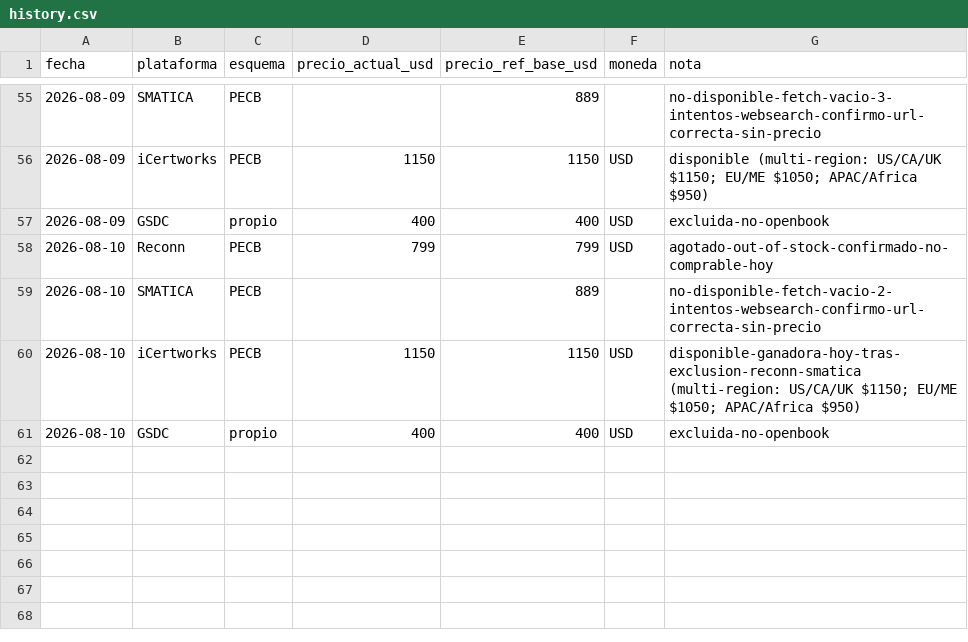
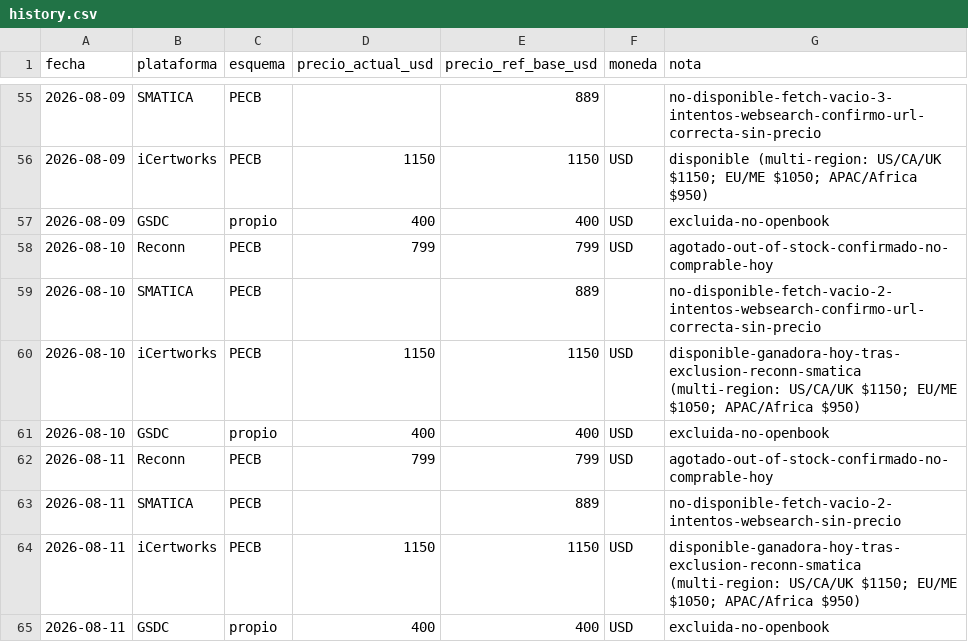
Before and after one commit to diegotorreslopez81/iso42001-price-watch, a CSV file: history.csv, drawn as a sheet; only a part is shown, gaps mark what is left out; the diff names each change by its address in the sheet, - before the commit and + after, or states it on an @@ line.

Commit message:
precios 2026-08-11

```diff
--- a/history.csv
+++ b/history.csv
+row 62: 2026-08-11 | Reconn | PECB | 799 | 799 | USD | agotado-out-of-stock-confirmado-no-comprable-hoy
+row 63: 2026-08-11 | SMATICA | PECB |  | 889 |  | no-disponible-fetch-vacio-2-intentos-websearch-sin-precio
+row 64: 2026-08-11 | iCertworks | PECB | 1150 | 1150 | USD | disponible-ganadora-hoy-tras-exclusion-reconn-smatica (multi-region: US/CA/UK $1150; EU/ME $1050; APAC/Africa $950)
+row 65: 2026-08-11 | GSDC | propio | 400 | 400 | USD | excluida-no-openbook
```
